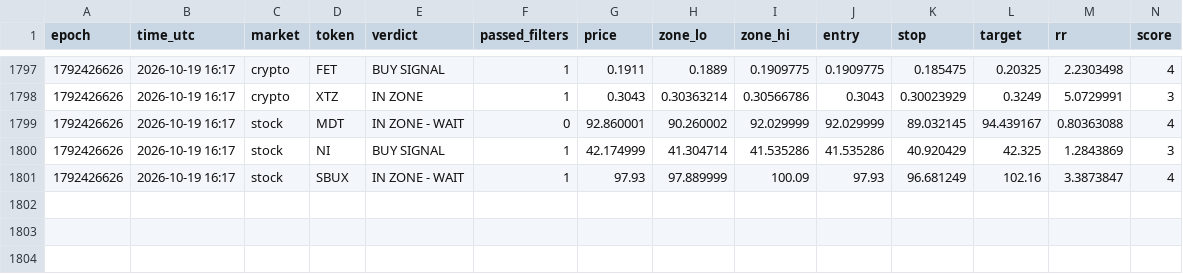
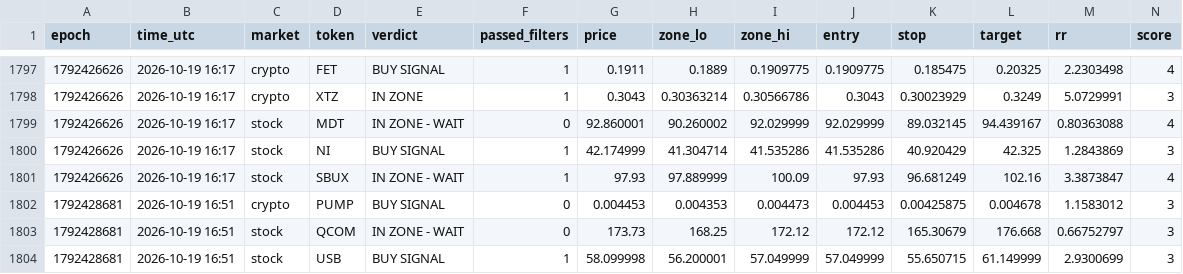
Before and after one commit to 4MonkeyAlertZone/Scanner, a CSV file: signals.csv, drawn as a sheet; only a part is shown, gaps mark what is left out; rows hold the shown columns only; the diff names each change by its address in the sheet, - before the commit and + after, or states it on an @@ line.

Commit message:
Update signal log

```diff
--- a/signals.csv
+++ b/signals.csv
+row 1802: 1792428681 | 2026-10-19 16:51 | crypto | PUMP | BUY SIGNAL | 0 | 0.004453 | 0.004353 | 0.004473 | 0.004453 | 0.00425875 | 0.004678 | 1.1583012 | 3
+row 1803: 1792428681 | 2026-10-19 16:51 | stock | QCOM | IN ZONE - WAIT | 0 | 173.73 | 168.25 | 172.12 | 172.12 | 165.30679 | 176.668 | 0.66752797 | 3
+row 1804: 1792428681 | 2026-10-19 16:51 | stock | USB | BUY SIGNAL | 1 | 58.099998 | 56.200001 | 57.049999 | 57.049999 | 55.650715 | 61.149999 | 2.9300699 | 3
```
Also changed, not shown: paper_trades.csv.
